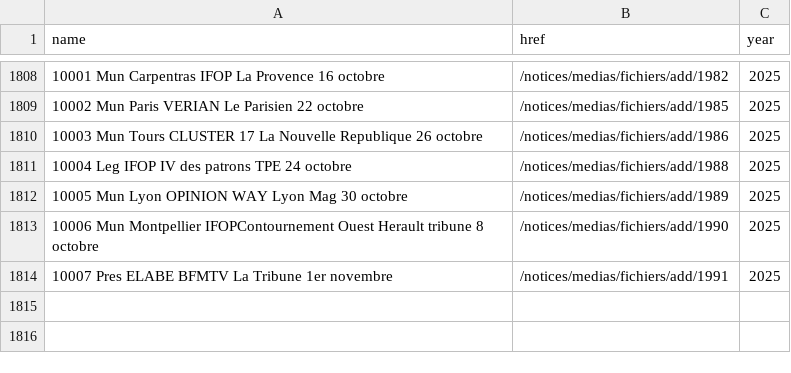
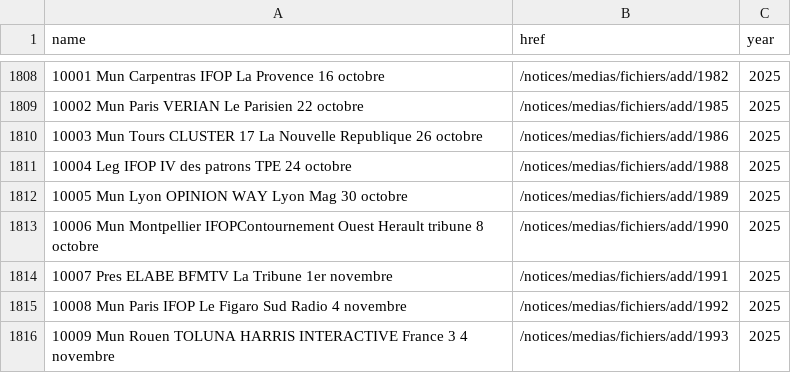
Before and after one commit to nsppolls/sondages-commission-index, a CSV file: base.csv, drawn as a sheet; only a part is shown, gaps mark what is left out; the diff names each change by its address in the sheet, - before the commit and + after, or states it on an @@ line.

```diff
--- a/base.csv
+++ b/base.csv
+row 1815: 10008 Mun Paris IFOP Le Figaro Sud Radio 4 novembre | /notices/medias/fichiers/add/1992 | 2025
+row 1816: 10009 Mun Rouen TOLUNA HARRIS INTERACTIVE France 3 4 novembre | /notices/medias/fichiers/add/1993 | 2025
```
Also changed, not shown: files.csv, 2 other files.
